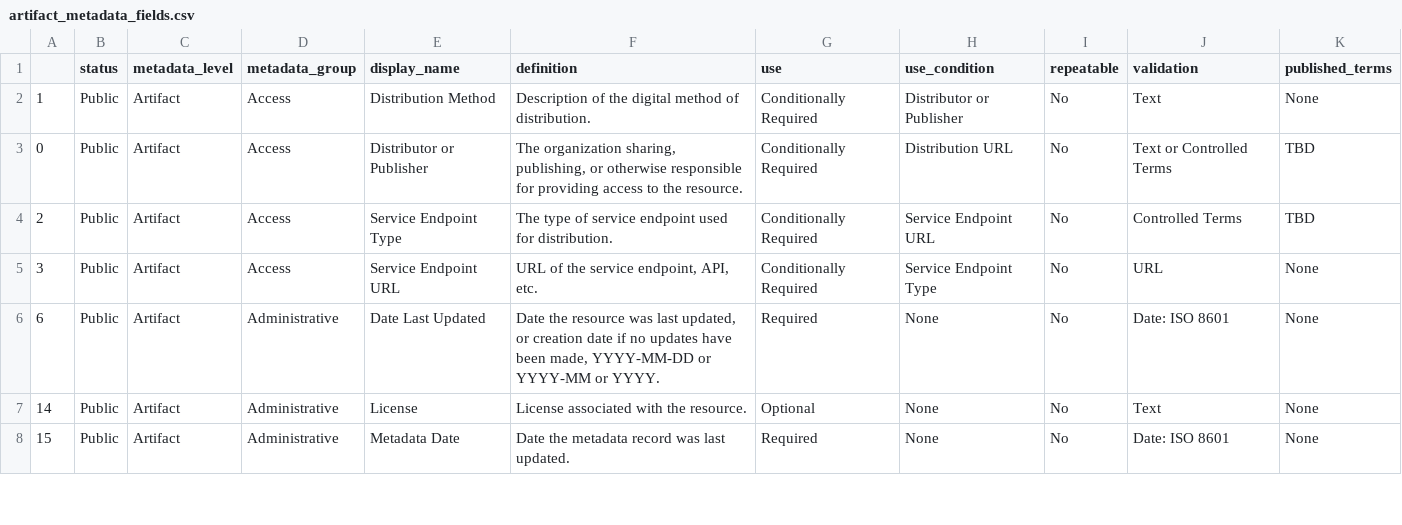
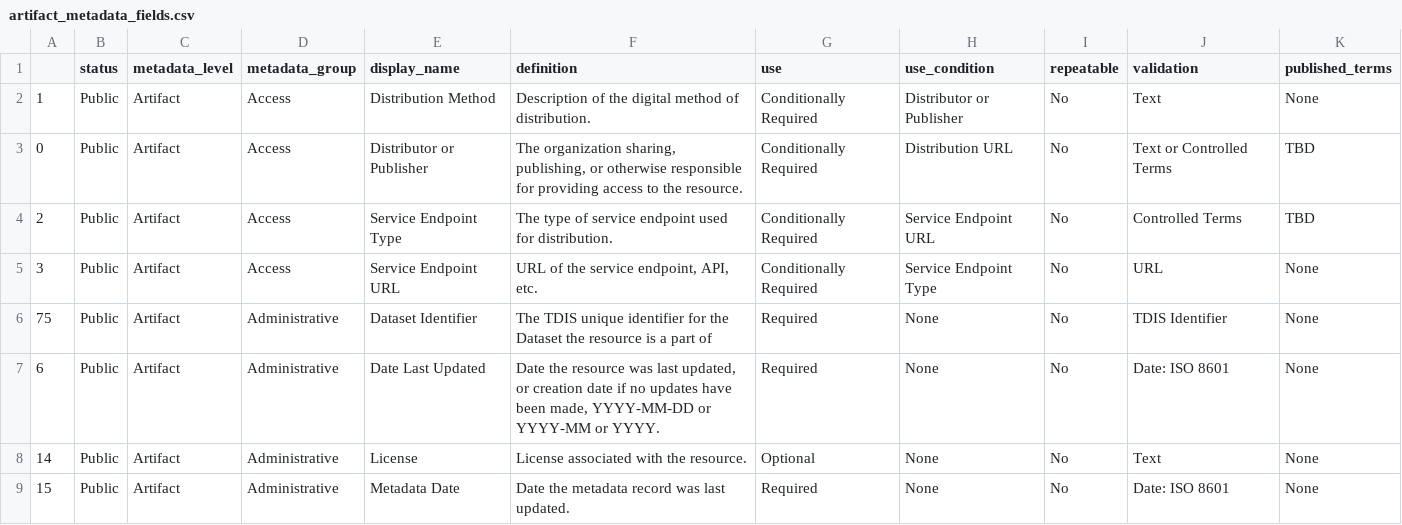
Before and after one commit to TexasDIS/metadata, a CSV file: fields_by_level/artifact_metadata_fields.csv, drawn as a sheet; only a part is shown; the diff names each change by its address in the sheet, - before the commit and + after, or states it on an @@ line.

```diff
--- a/fields_by_level/artifact_metadata_fields.csv
+++ b/fields_by_level/artifact_metadata_fields.csv
+row 6: 75 | Public | Artifact | Administrative | Dataset Identifier | The TDIS unique identifier for the Dataset the resource is a part of | Required | None | No | TDIS Identifier | None
```
Also changed, not shown: fields_by_level/dataset_metadata_fields.csv, fields_by_level/layer_metadata_fields.csv.
